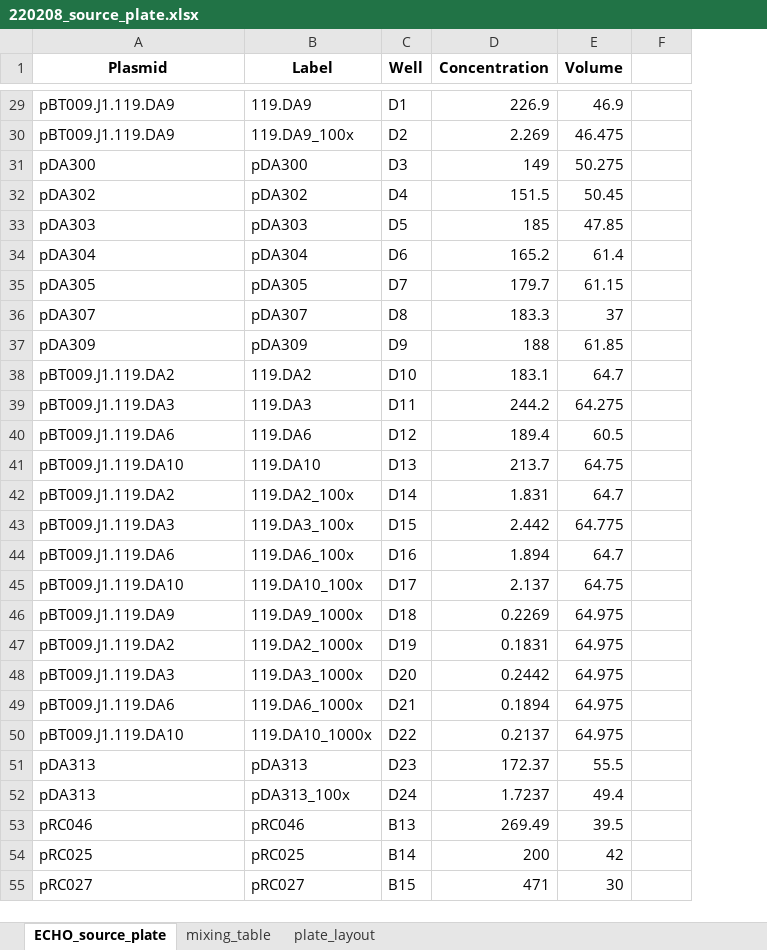
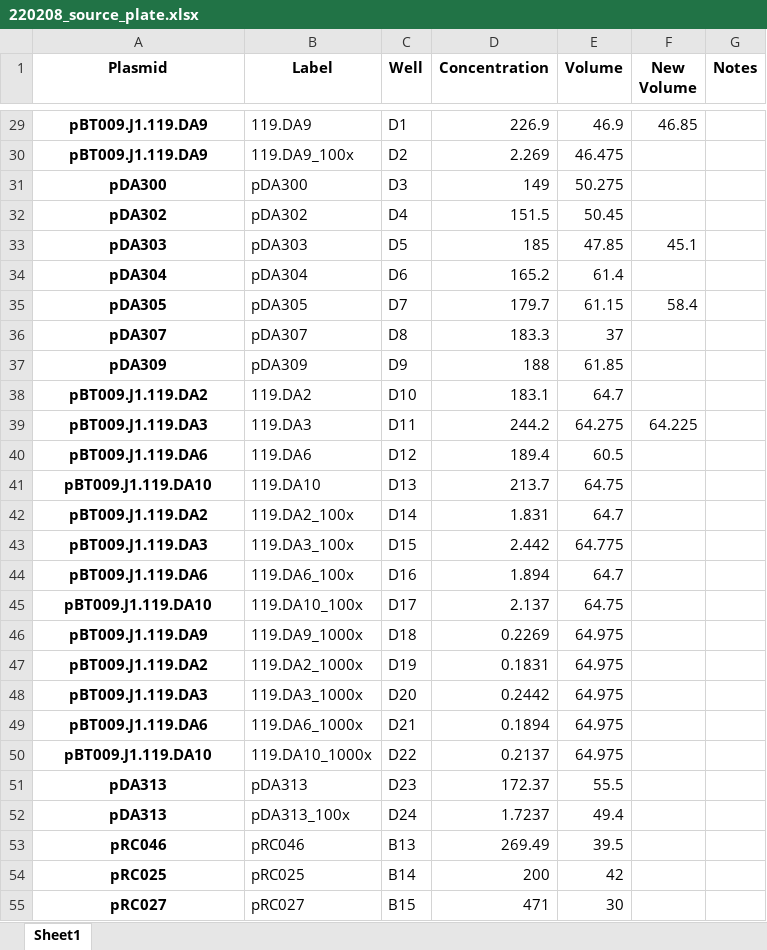
Before and after one commit to carothersresearch/WHISPR, an Excel workbook: source_plates/220208_source_plate.xlsx, sheet Sheet1, drawn as a sheet; only a part is shown, gaps mark what is left out; values as stored, in another font and other column widths than the file's, no borders; addresses are those after the commit; the diff covers the shown part only; the diff names each change by its address in the sheet, - before the commit and + after, or states it on an @@ line.

Commit message:
update source vol (new column, non water)

```diff
--- a/source_plates/220208_source_plate.xlsx (sheet Sheet1)
+++ b/source_plates/220208_source_plate.xlsx (sheet Sheet1)
-sheet tab: ECHO_source_plate
+sheet tab: Sheet1
-sheet tab: mixing_table
-sheet tab: plate_layout
+column F (New Volume), rows 29-39: 46.85 |  |  |  | 45.1 |  | 58.4 |  |  |  | 64.225
-G1: (empty)
+G1: Notes
@@ A29:A55 bold: off → on, alignment: left → center @@
```
Also changed, not shown: 5 edited cells and cell formats elsewhere in this sheet, formulas that keep their value, 6 other files.
